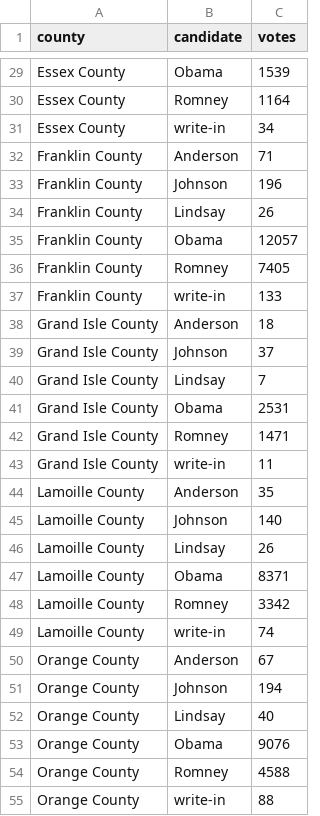
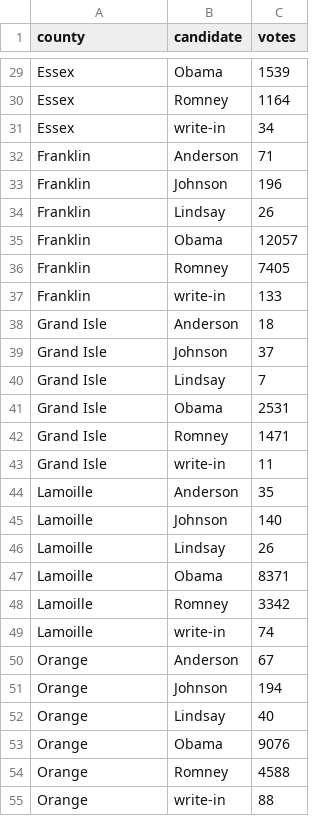
Before and after one commit to BeastNeedsMoreTorque/election-2012-results, a CSV file: data/vt.csv, drawn as a sheet; only a part is shown, gaps mark what is left out; the diff covers the shown part only; the diff names each change by its address in the sheet, - before the commit and + after, or states it on an @@ line.

Commit message:
Remove "county" from VT county names

```diff
--- a/data/vt.csv
+++ b/data/vt.csv
-A29:A31 (county): Essex County
+A29:A31 (county): Essex
-A32:A37 (county): Franklin County
+A32:A37 (county): Franklin
-A38:A43 (county): Grand Isle County
+A38:A43 (county): Grand Isle
-A44:A49 (county): Lamoille County
+A44:A49 (county): Lamoille
-A50:A55 (county): Orange County
+A50:A55 (county): Orange
```
Also changed, not shown: 57 edited cells elsewhere in this file.
